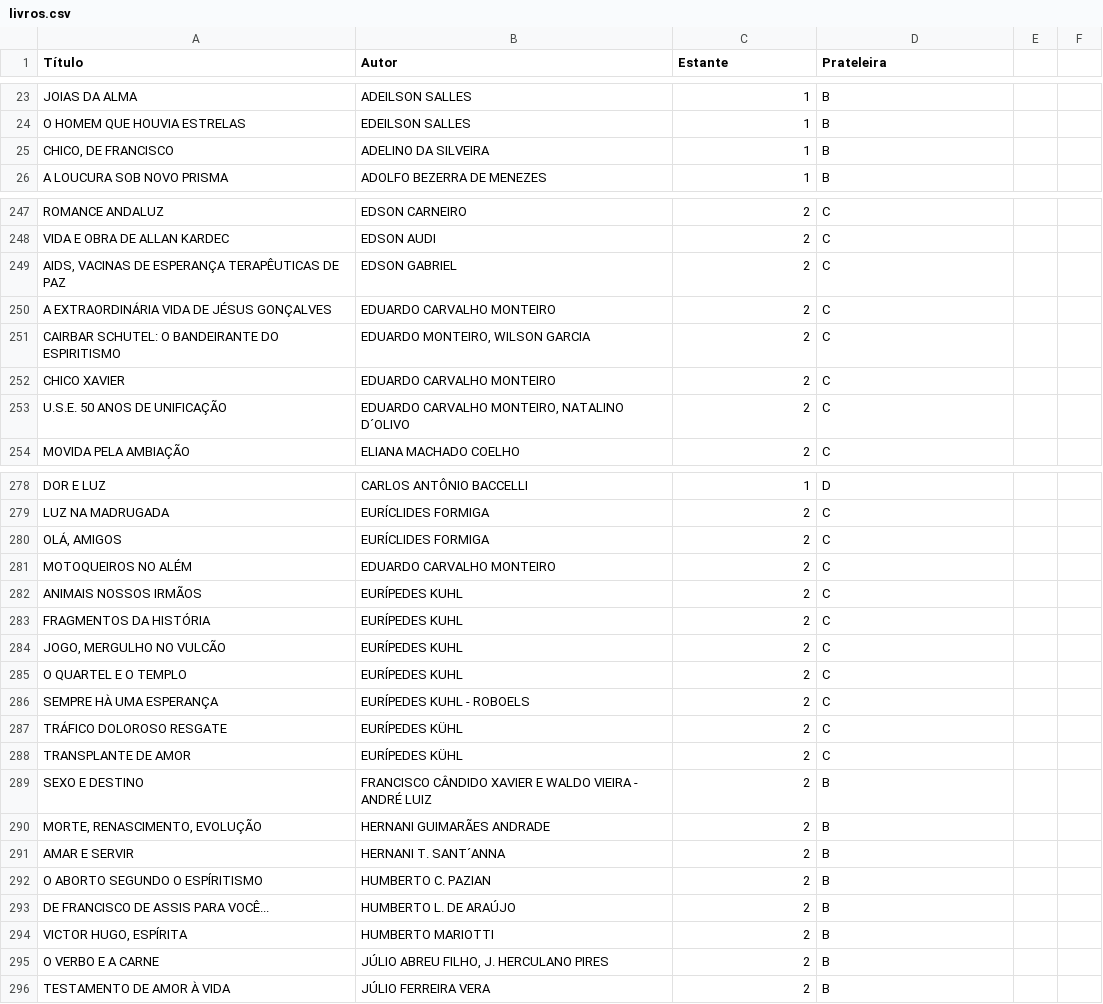
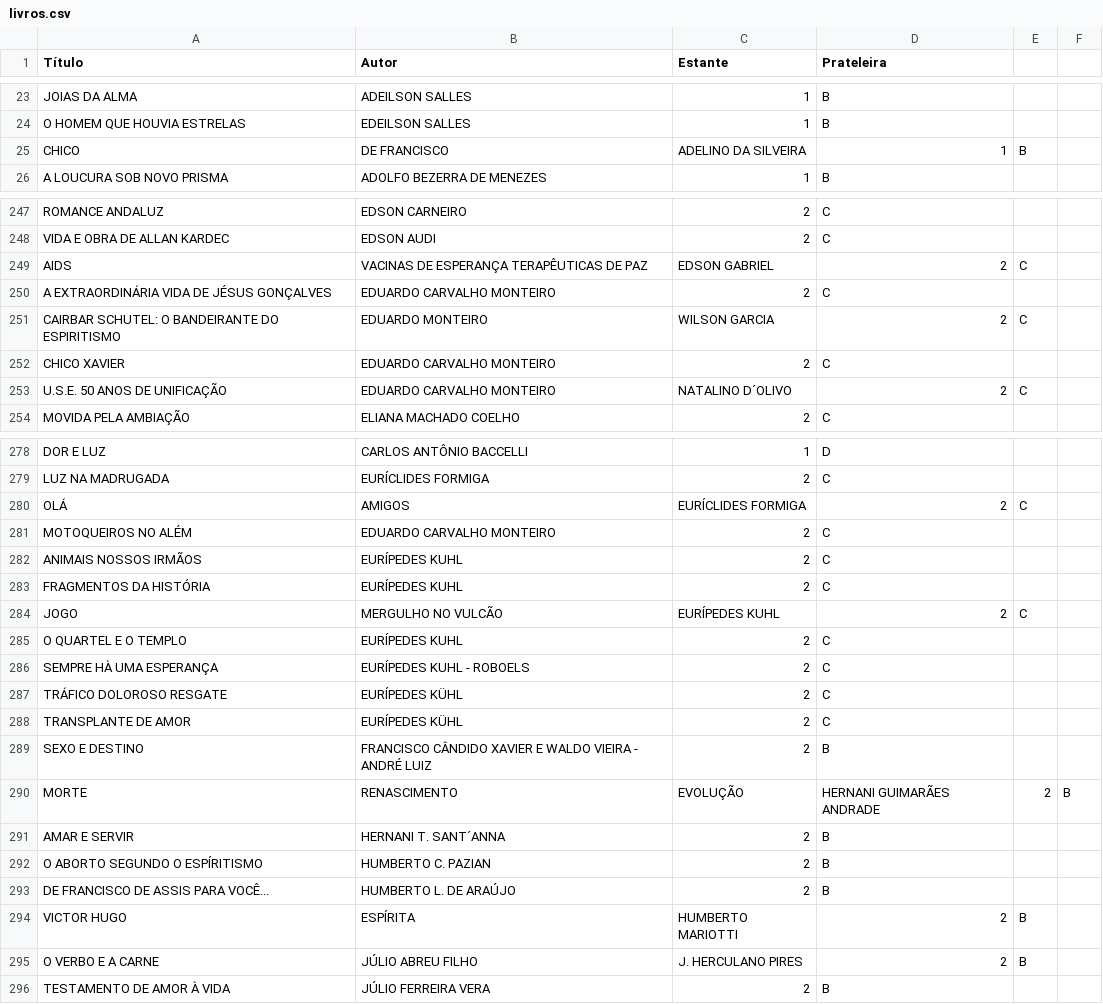
Before and after one commit to titoufu/Biblioteca-Malob-V2, a CSV file: livros.csv, drawn as a sheet; only a part is shown, gaps mark what is left out; removed rows and columns are numbered as before the commit, all else as after; the diff covers the shown part only; the diff names each change by its address in the sheet, - before the commit and + after, or states it on an @@ line.

Commit message:
Alterações cosméticas no arquivo livros.csv

```diff
--- a/livros.csv
+++ b/livros.csv
-row 25: CHICO, DE FRANCISCO | ADELINO DA SILVEIRA | 1 | B
+row 25: CHICO | DE FRANCISCO | ADELINO DA SILVEIRA | 1 | B
-row 249: AIDS, VACINAS DE ESPERANÇA TERAPÊUTICAS DE PAZ | EDSON GABRIEL | 2 | C
+row 249: AIDS | VACINAS DE ESPERANÇA TERAPÊUTICAS DE PAZ | EDSON GABRIEL | 2 | C
-B251 (Autor): EDUARDO MONTEIRO, WILSON GARCIA
+B251 (Autor): EDUARDO MONTEIRO
-C251 (Estante): 2
+C251 (Estante): WILSON GARCIA
-D251 (Prateleira): C
+D251 (Prateleira): 2
-E251: (empty)
+E251: C
-B253 (Autor): EDUARDO CARVALHO MONTEIRO, NATALINO D´OLIVO
+B253 (Autor): EDUARDO CARVALHO MONTEIRO
-C253 (Estante): 2
+C253 (Estante): NATALINO D´OLIVO
-D253 (Prateleira): C
+D253 (Prateleira): 2
-E253: (empty)
+E253: C
-row 280: OLÁ, AMIGOS | EURÍCLIDES FORMIGA | 2 | C
+row 280: OLÁ | AMIGOS | EURÍCLIDES FORMIGA | 2 | C
-row 284: JOGO, MERGULHO NO VULCÃO | EURÍPEDES KUHL | 2 | C
+row 284: JOGO | MERGULHO NO VULCÃO | EURÍPEDES KUHL | 2 | C
-row 290: MORTE, RENASCIMENTO, EVOLUÇÃO | HERNANI GUIMARÃES ANDRADE | 2 | B
+row 290: MORTE | RENASCIMENTO | EVOLUÇÃO | HERNANI GUIMARÃES ANDRADE | 2 | B
-row 294: VICTOR HUGO, ESPÍRITA | HUMBERTO MARIOTTI | 2 | B
+row 294: VICTOR HUGO | ESPÍRITA | HUMBERTO MARIOTTI | 2 | B
-B295 (Autor): JÚLIO ABREU FILHO, J. HERCULANO PIRES
+B295 (Autor): JÚLIO ABREU FILHO
-C295 (Estante): 2
+C295 (Estante): J. HERCULANO PIRES
-D295 (Prateleira): B
+D295 (Prateleira): 2
-E295: (empty)
+E295: B
```
Also changed, not shown: 6 added rows, 6 removed rows and 26 edited cells elsewhere in this file.
